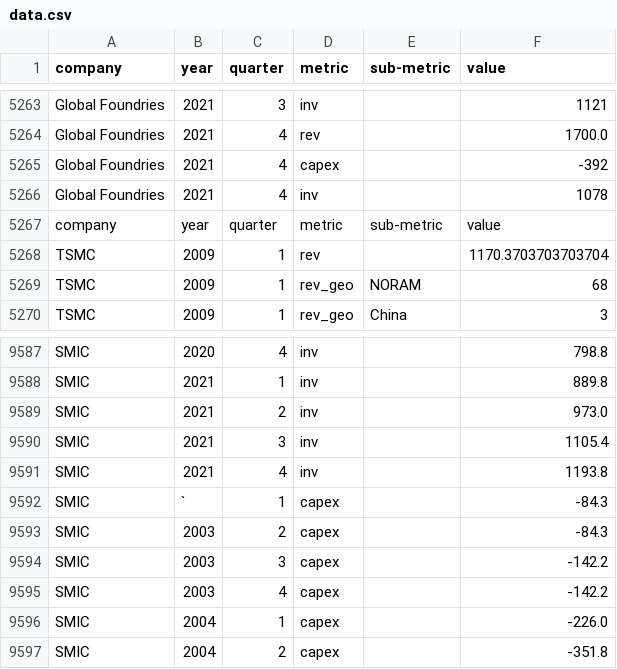
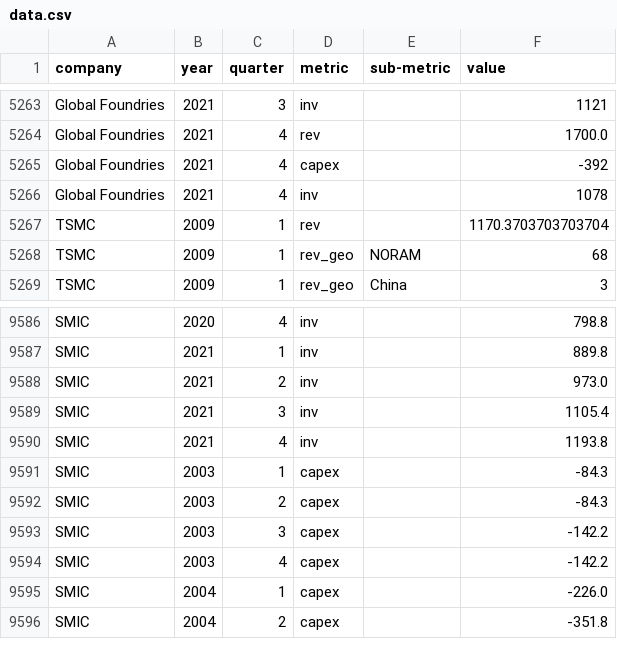
Before and after one commit to chuyishang/Intel-Project, a CSV file: data/data.csv, drawn as a sheet; only a part is shown, gaps mark what is left out.

Commit message:
data preprocessing

```diff
--- a/data/data.csv
+++ b/data/data.csv
@@ -5266,3 +5266,2 @@ Global Foundries,2021,4,capex,,-392
 Global Foundries,2021,4,inv,,1078
-company,year,quarter,metric,sub-metric,value
 TSMC,2009,1,rev,,1170.3703703703704
@@ -9591,3 +9590,3 @@ SMIC,2021,3,inv,,1105.4
 SMIC,2021,4,inv,,1193.8
-SMIC,`,1,capex,,-84.3
+SMIC,2003,1,capex,,-84.3
 SMIC,2003,2,capex,,-84.3
```
Also changed, not shown: 1 other file.
